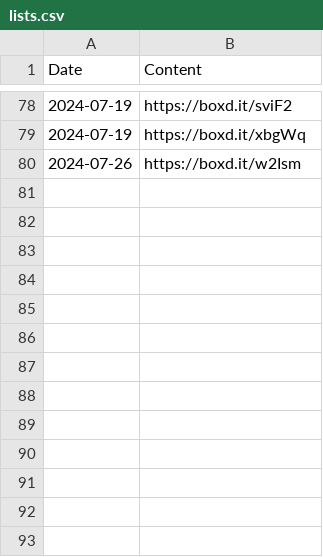
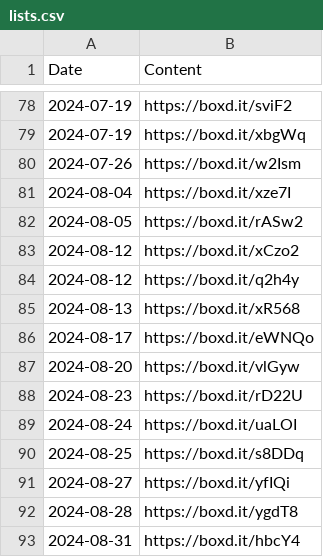
Before and after one commit to AgosVenezia/Letterboxd-aguitov, a CSV file: likes/lists.csv, drawn as a sheet; only a part is shown, gaps mark what is left out; the diff names each change by its address in the sheet, - before the commit and + after, or states it on an @@ line.

```diff
--- a/likes/lists.csv
+++ b/likes/lists.csv
+row 81: 2024-08-04 | https://boxd.it/xze7I
+row 82: 2024-08-05 | https://boxd.it/rASw2
+row 83: 2024-08-12 | https://boxd.it/xCzo2
+row 84: 2024-08-12 | https://boxd.it/q2h4y
+row 85: 2024-08-13 | https://boxd.it/xR568
+row 86: 2024-08-17 | https://boxd.it/eWNQo
+row 87: 2024-08-20 | https://boxd.it/vlGyw
+row 88: 2024-08-23 | https://boxd.it/rD22U
+row 89: 2024-08-24 | https://boxd.it/uaLOI
+row 90: 2024-08-25 | https://boxd.it/s8DDq
+row 91: 2024-08-27 | https://boxd.it/yfIQi
+row 92: 2024-08-28 | https://boxd.it/ygdT8
+row 93: 2024-08-31 | https://boxd.it/hbcY4
```
Also changed, not shown: diary.csv, likes/films.csv, 21 other files.
